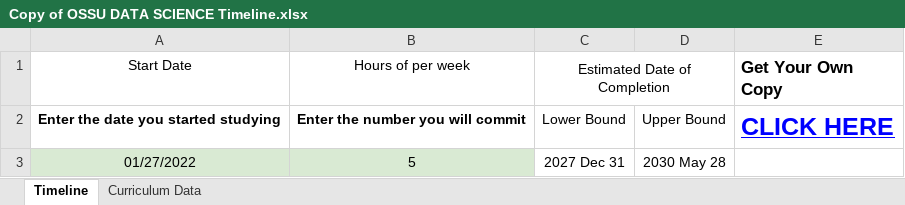
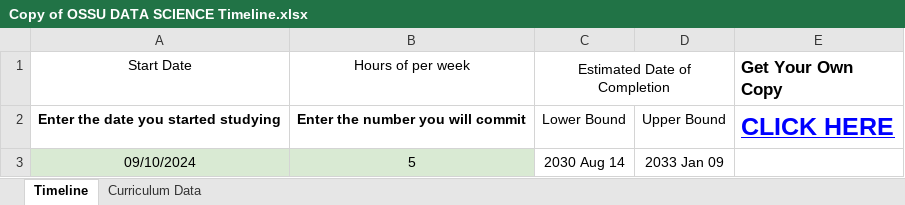
Before and after one commit to amora92/data-science, an Excel workbook: Copy of OSSU DATA SCIENCE Timeline.xlsx, sheet Timeline, drawn as a sheet; values as stored, in another font and other column widths than the file's, no borders; charts and pictures not drawn; removed rows and columns are numbered as before the commit, all else as after; the diff names each change by its address in the sheet, - before the commit and + after, or states it on an @@ line.

```diff
--- a/Copy of OSSU DATA SCIENCE Timeline.xlsx (sheet Timeline)
+++ b/Copy of OSSU DATA SCIENCE Timeline.xlsx (sheet Timeline)
-row 3: 01/27/2022 | 5 | 2027 Dec 31 | 2030 May 28
+row 3: 09/10/2024 | 5 | 2030 Aug 14 | 2033 Jan 09
```
Also changed, not shown: sheet Curriculum Data, charts or pictures, 1 other file.
